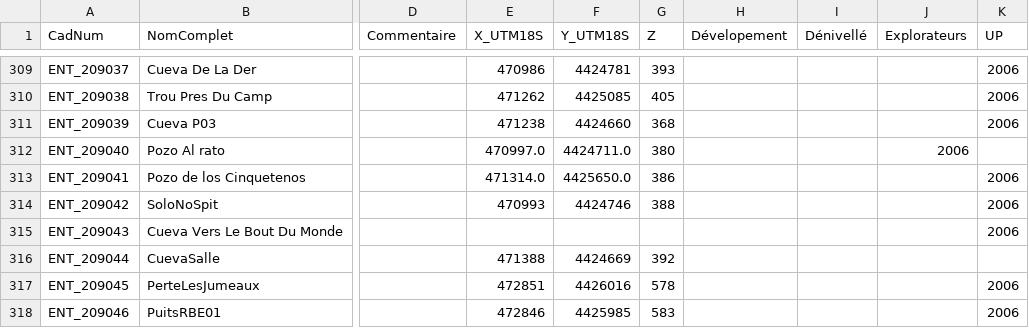
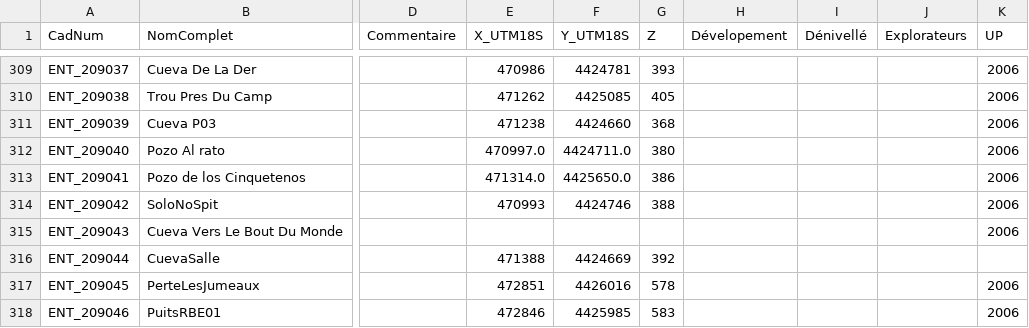
Before and after one commit to tr1813/ultima-patagonia-topo, a CSV file: therion/data/SYNTHESE_POINTAGES.csv, drawn as a sheet; only a part is shown, gaps mark what is left out; the diff names each change by its address in the sheet, - before the commit and + after, or states it on an @@ line.

Commit message:
update synthese pointages

```diff
--- a/therion/data/SYNTHESE_POINTAGES.csv
+++ b/therion/data/SYNTHESE_POINTAGES.csv
-J312 (Explorateurs): 2006
+J312 (Explorateurs): (empty)
-K312 (UP): (empty)
+K312 (UP): 2006
```
